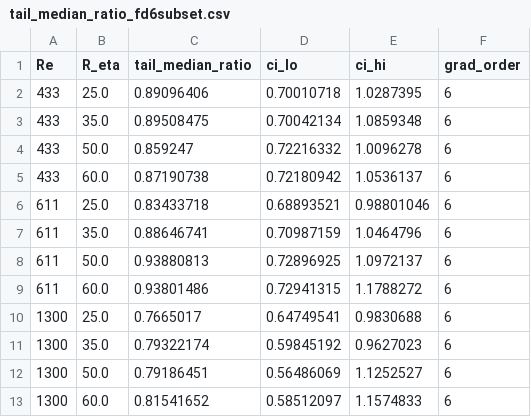
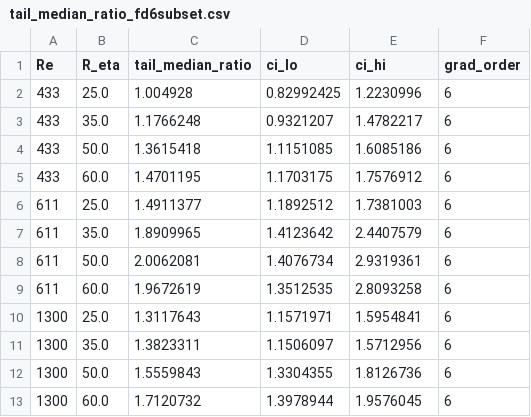
Before and after one commit to SRT-Compute/cz-tightness-ns, a CSV file: figure_data/tail_median_ratio_fd6subset.csv, drawn as a sheet.

```diff
--- a/figure_data/tail_median_ratio_fd6subset.csv
+++ b/figure_data/tail_median_ratio_fd6subset.csv
@@ -1,13 +1,13 @@
 Re,R_eta,tail_median_ratio,ci_lo,ci_hi,grad_order
-433,25.0,0.89096406,0.70010718,1.0287395,6
-433,35.0,0.89508475,0.70042134,1.0859348,6
-433,50.0,0.859247,0.72216332,1.0096278,6
-433,60.0,0.87190738,0.72180942,1.0536137,6
-611,25.0,0.83433718,0.68893521,0.98801046,6
-611,35.0,0.88646741,0.70987159,1.0464796,6
-611,50.0,0.93880813,0.72896925,1.0972137,6
-611,60.0,0.93801486,0.72941315,1.1788272,6
-1300,25.0,0.7665017,0.64749541,0.9830688,6
-1300,35.0,0.79322174,0.59845192,0.9627023,6
-1300,50.0,0.79186451,0.56486069,1.1252527,6
-1300,60.0,0.81541652,0.58512097,1.1574833,6
+433,25.0,1.004928,0.82992425,1.2230996,6
+433,35.0,1.1766248,0.9321207,1.4782217,6
+433,50.0,1.3615418,1.1151085,1.6085186,6
+433,60.0,1.4701195,1.1703175,1.7576912,6
+611,25.0,1.4911377,1.1892512,1.7381003,6
+611,35.0,1.8909965,1.4123642,2.4407579,6
+611,50.0,2.0062081,1.4076734,2.9319361,6
+611,60.0,1.9672619,1.3512535,2.8093258,6
+1300,25.0,1.3117643,1.1571971,1.5954841,6
+1300,35.0,1.3823311,1.1506097,1.5712956,6
+1300,50.0,1.5559843,1.3304355,1.8126736,6
+1300,60.0,1.7120732,1.3978944,1.9576045,6
```
Also changed, not shown: figure_data/fd_order_validation.csv, figure_data/inner_cutoff_sensitivity.csv, 24 other files.
